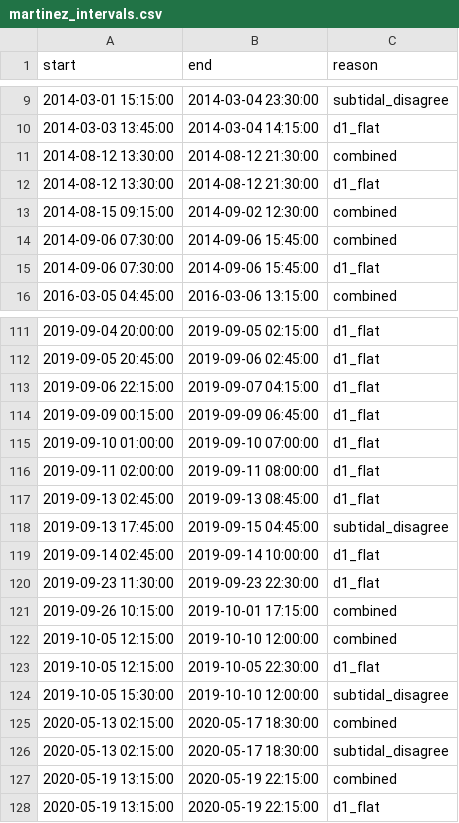
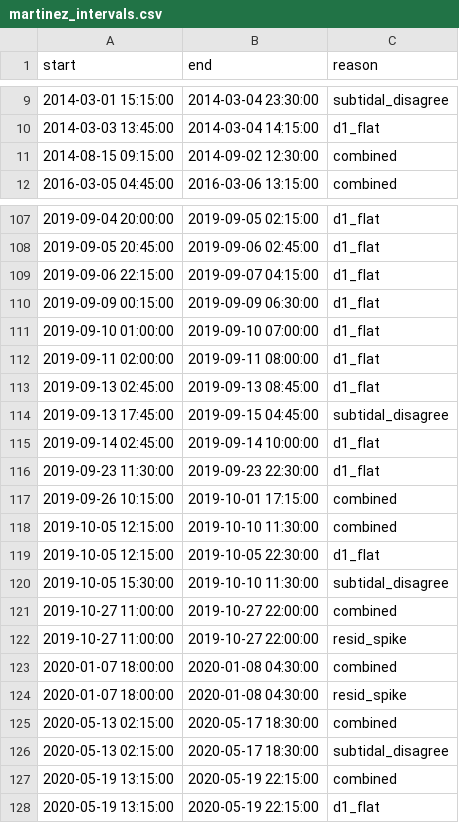
Before and after one commit to CADWRDeltaModeling/mrz_stage, a CSV file: output/martinez_intervals.csv, drawn as a sheet; only a part is shown, gaps mark what is left out.

```diff
--- a/output/martinez_intervals.csv
+++ b/output/martinez_intervals.csv
@@ -10,7 +10,3 @@ start,end,reason
 2014-03-03 13:45:00,2014-03-04 14:15:00,d1_flat
-2014-08-12 13:30:00,2014-08-12 21:30:00,combined
-2014-08-12 13:30:00,2014-08-12 21:30:00,d1_flat
 2014-08-15 09:15:00,2014-09-02 12:30:00,combined
-2014-09-06 07:30:00,2014-09-06 15:45:00,combined
-2014-09-06 07:30:00,2014-09-06 15:45:00,d1_flat
 2016-03-05 04:45:00,2016-03-06 13:15:00,combined
@@ -113,3 +109,3 @@ start,end,reason
 2019-09-06 22:15:00,2019-09-07 04:15:00,d1_flat
-2019-09-09 00:15:00,2019-09-09 06:45:00,d1_flat
+2019-09-09 00:15:00,2019-09-09 06:30:00,d1_flat
 2019-09-10 01:00:00,2019-09-10 07:00:00,d1_flat
@@ -121,5 +117,9 @@ start,end,reason
 2019-09-26 10:15:00,2019-10-01 17:15:00,combined
-2019-10-05 12:15:00,2019-10-10 12:00:00,combined
+2019-10-05 12:15:00,2019-10-10 11:30:00,combined
 2019-10-05 12:15:00,2019-10-05 22:30:00,d1_flat
-2019-10-05 15:30:00,2019-10-10 12:00:00,subtidal_disagree
+2019-10-05 15:30:00,2019-10-10 11:30:00,subtidal_disagree
+2019-10-27 11:00:00,2019-10-27 22:00:00,combined
+2019-10-27 11:00:00,2019-10-27 22:00:00,resid_spike
+2020-01-07 18:00:00,2020-01-08 04:30:00,combined
+2020-01-07 18:00:00,2020-01-08 04:30:00,resid_spike
 2020-05-13 02:15:00,2020-05-17 18:30:00,combined
```
Also changed, not shown: 12 other files.
